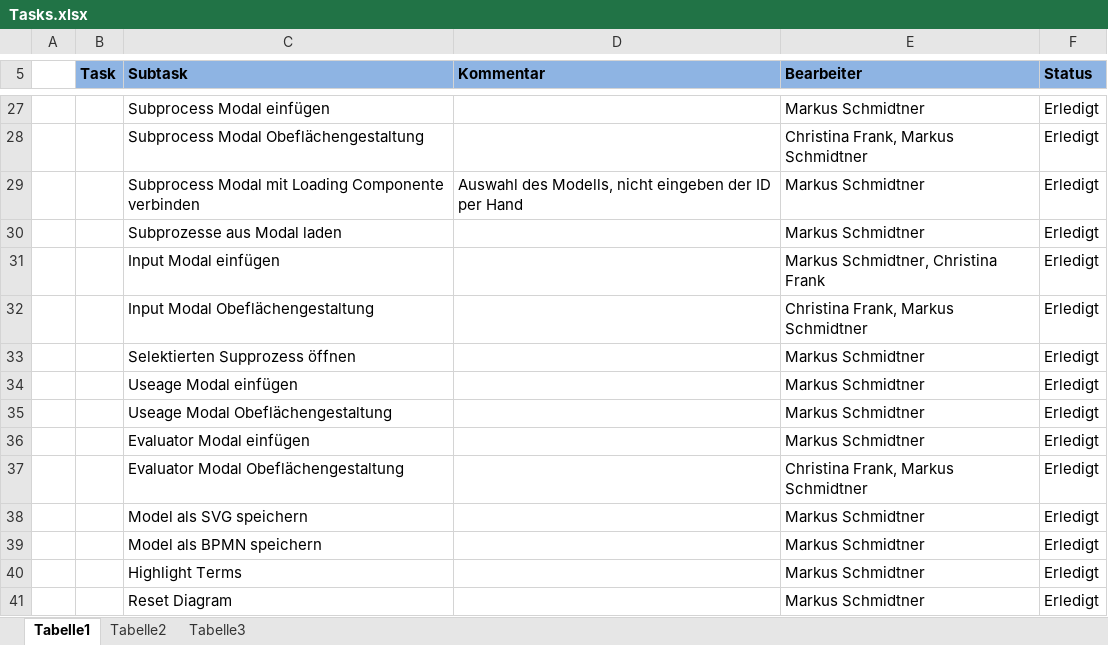
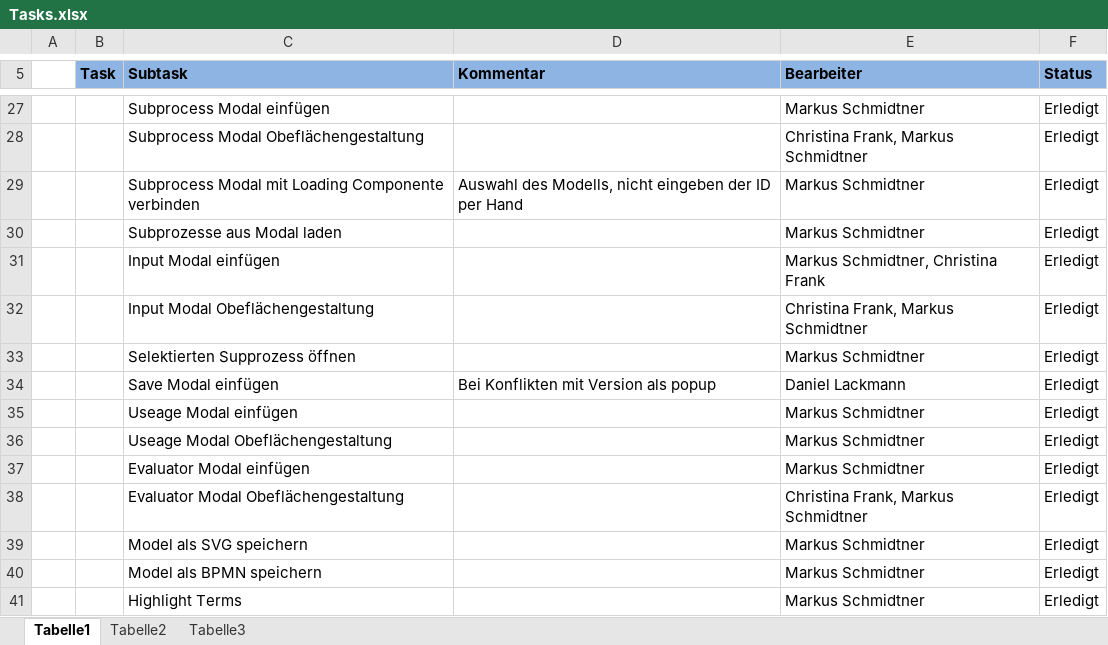
Before and after one commit to HAWMobileSystems/adamo-frontend-application, an Excel workbook: Doku/Tasks.xlsx, sheet Tabelle1, drawn as a sheet; only a part is shown, gaps mark what is left out; the shorter side is filled out with more unchanged rows; values as stored, in another font and other column widths than the file's, no borders; conditional formats and table styles not drawn; the diff names each change by its address in the sheet, - before the commit and + after, or states it on an @@ line.

Commit message:
Updated Tasklist from Dropbox

```diff
--- a/Doku/Tasks.xlsx (sheet Tabelle1)
+++ b/Doku/Tasks.xlsx (sheet Tabelle1)
+row 34:  |  | Save Modal einfügen | Bei Konflikten mit Version als popup | Daniel Lackmann | Erledigt
```
